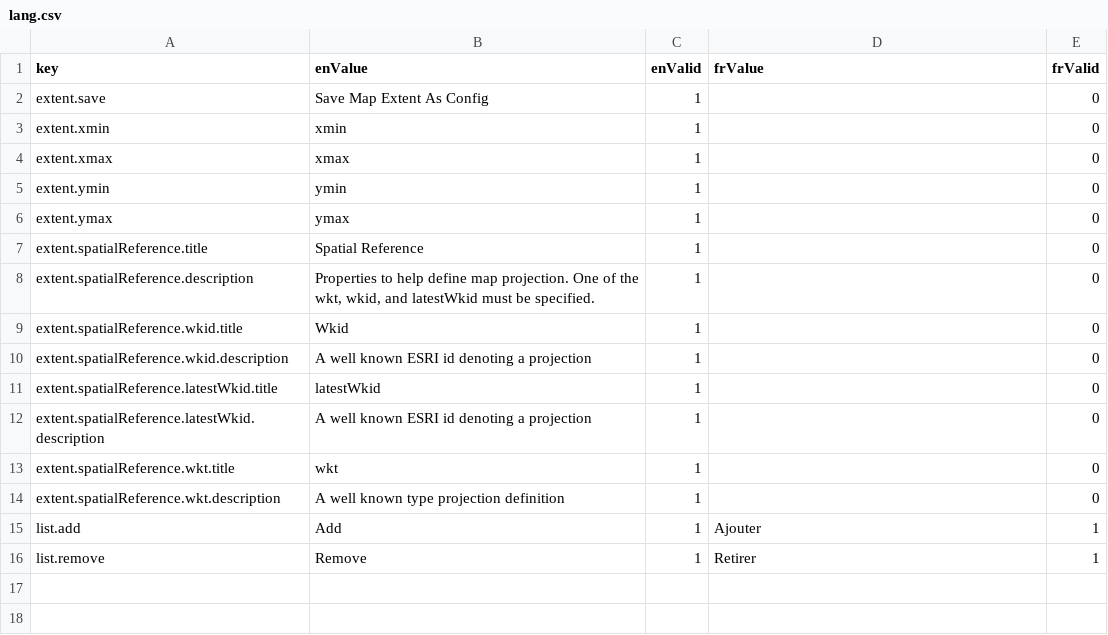
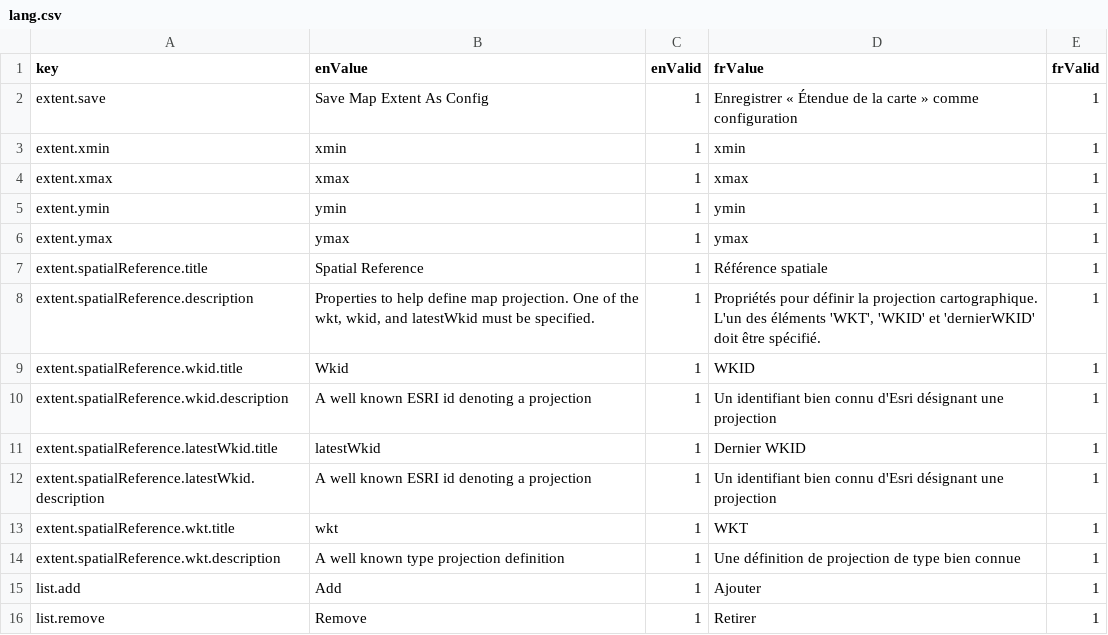
Before and after one commit to ramp4-pcar4/config-editor, a CSV file: src/components/helpers/lang/lang.csv, drawn as a sheet.

Commit message:
Remaining translations

```diff
--- a/src/components/helpers/lang/lang.csv
+++ b/src/components/helpers/lang/lang.csv
@@ -1,15 +1,15 @@
 key,enValue,enValid,frValue,frValid
-extent.save,Save Map Extent As Config,1,,0
-extent.xmin,xmin,1,,0
-extent.xmax,xmax,1,,0
-extent.ymin,ymin,1,,0
-extent.ymax,ymax,1,,0
-extent.spatialReference.title,Spatial Reference,1,,0
-extent.spatialReference.description,"Properties to help define map projection. One of the wkt, wkid, and latestWkid must be specified.",1,,0
-extent.spatialReference.wkid.title,Wkid,1,,0
-extent.spatialReference.wkid.description,A well known ESRI id denoting a projection,1,,0
-extent.spatialReference.latestWkid.title,latestWkid,1,,0
-extent.spatialReference.latestWkid.description,A well known ESRI id denoting a projection,1,,0
-extent.spatialReference.wkt.title,wkt,1,,0
-extent.spatialReference.wkt.description,A well known type projection definition,1,,0
+extent.save,Save Map Extent As Config,1,Enregistrer « Étendue de la carte » comme configuration,1
+extent.xmin,xmin,1,xmin,1
+extent.xmax,xmax,1,xmax,1
+extent.ymin,ymin,1,ymin,1
+extent.ymax,ymax,1,ymax,1
+extent.spatialReference.title,Spatial Reference,1,Référence spatiale,1
+extent.spatialReference.description,"Properties to help define map projection. One of the wkt, wkid, and latestWkid must be specified.",1,"Propriétés pour définir la projection cartographique. L'un des éléments 'WKT', 'WKID' et 'dernierWKID' doit être spécifié.",1
+extent.spatialReference.wkid.title,Wkid,1,WKID,1
+extent.spatialReference.wkid.description,A well known ESRI id denoting a projection,1,Un identifiant bien connu d'Esri désignant une projection,1
+extent.spatialReference.latestWkid.title,latestWkid,1,Dernier WKID,1
+extent.spatialReference.latestWkid.description,A well known ESRI id denoting a projection,1,Un identifiant bien connu d'Esri désignant une projection,1
+extent.spatialReference.wkt.title,wkt,1,WKT,1
+extent.spatialReference.wkt.description,A well known type projection definition,1,Une définition de projection de type bien connue,1
 list.add,Add,1,Ajouter,1
```
Also changed, not shown: 1 other file.
